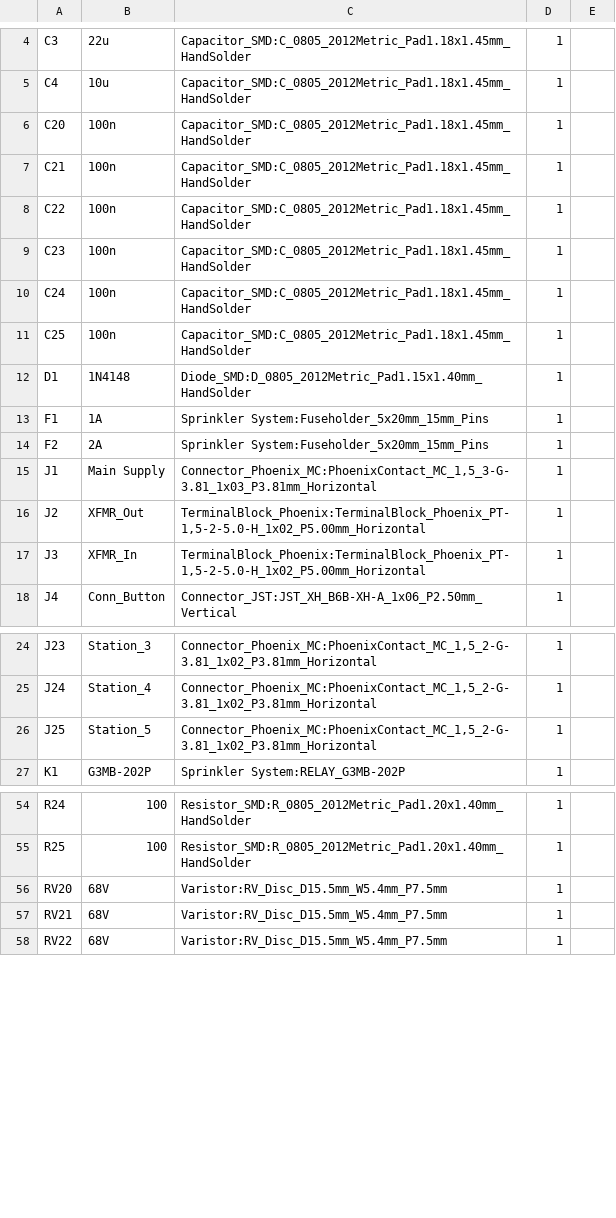
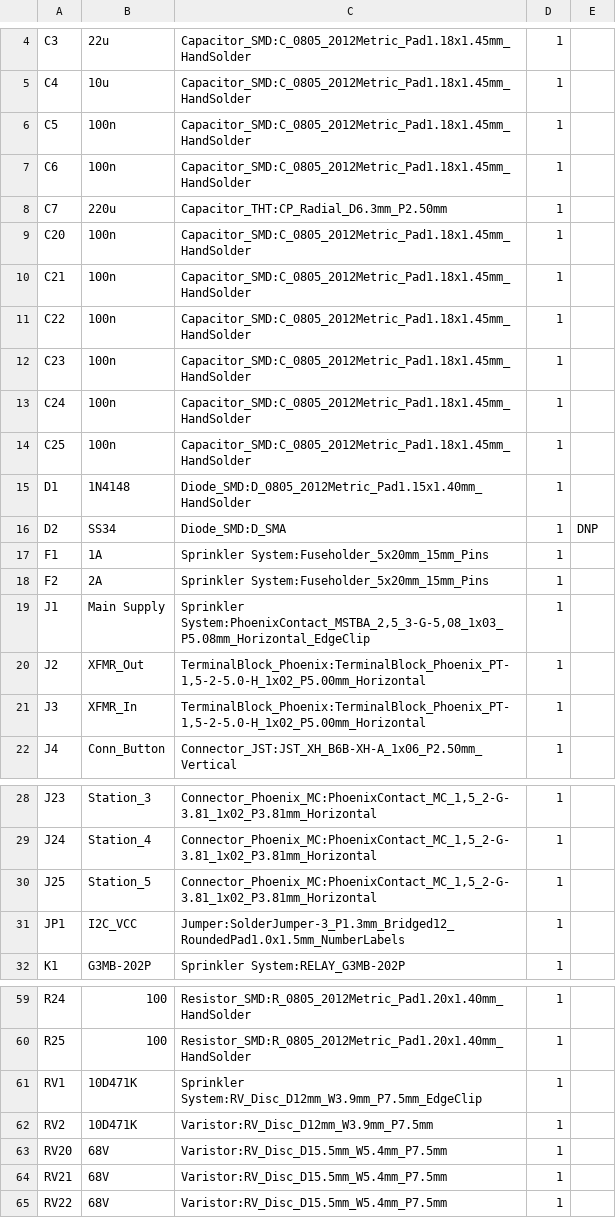
Before and after one commit to Swamp-Ig/Sprinkler-System, a CSV file: manufacturing/bom/bom.csv, drawn as a sheet; only a part is shown, gaps mark what is left out.

```diff
--- a/manufacturing/bom/bom.csv
+++ b/manufacturing/bom/bom.csv
@@ -5,2 +5,5 @@
 "C4","10u","Capacitor_SMD:C_0805_2012Metric_Pad1.18x1.45mm_HandSolder","1",""
+"C5","100n","Capacitor_SMD:C_0805_2012Metric_Pad1.18x1.45mm_HandSolder","1",""
+"C6","100n","Capacitor_SMD:C_0805_2012Metric_Pad1.18x1.45mm_HandSolder","1",""
+"C7","220u","Capacitor_THT:CP_Radial_D6.3mm_P2.50mm","1",""
 "C20","100n","Capacitor_SMD:C_0805_2012Metric_Pad1.18x1.45mm_HandSolder","1",""
@@ -12,5 +15,6 @@
 "D1","1N4148","Diode_SMD:D_0805_2012Metric_Pad1.15x1.40mm_HandSolder","1",""
+"D2","SS34","Diode_SMD:D_SMA","1","DNP"
 "F1","1A","Sprinkler System:Fuseholder_5x20mm_15mm_Pins","1",""
 "F2","2A","Sprinkler System:Fuseholder_5x20mm_15mm_Pins","1",""
-"J1","Main Supply","Connector_Phoenix_MC:PhoenixContact_MC_1,5_3-G-3.81_1x03_P3.81mm_Horizontal","1",""
+"J1","Main Supply","Sprinkler System:PhoenixContact_MSTBA_2,5_3-G-5,08_1x03_P5.08mm_Horizontal_EdgeClip","1",""
 "J2","XFMR_Out","TerminalBlock_Phoenix:TerminalBlock_Phoenix_PT-1,5-2-5.0-H_1x02_P5.00mm_Horizontal","1",""
@@ -26,2 +30,3 @@
 "J25","Station_5","Connector_Phoenix_MC:PhoenixContact_MC_1,5_2-G-3.81_1x02_P3.81mm_Horizontal","1",""
+"JP1","I2C_VCC","Jumper:SolderJumper-3_P1.3mm_Bridged12_RoundedPad1.0x1.5mm_NumberLabels","1",""
 "K1","G3MB-202P","Sprinkler System:RELAY_G3MB-202P","1",""
@@ -55,2 +60,4 @@
 "R25","100","Resistor_SMD:R_0805_2012Metric_Pad1.20x1.40mm_HandSolder","1",""
+"RV1","10D471K","Sprinkler System:RV_Disc_D12mm_W3.9mm_P7.5mm_EdgeClip","1",""
+"RV2","10D471K","Varistor:RV_Disc_D12mm_W3.9mm_P7.5mm","1",""
 "RV20","68V","Varistor:RV_Disc_D15.5mm_W5.4mm_P7.5mm","1",""
```
Also changed, not shown: manufacturing/pos/Sprinkler System-pos.csv, 34 other files.
